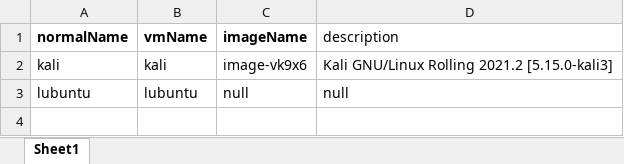
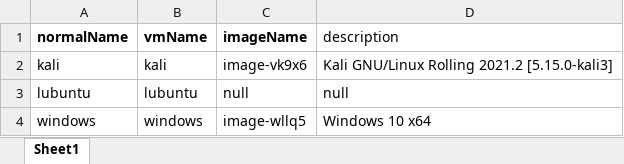
Before and after one commit to tamuc-ironsight/ironsight-harvester-api, an Excel workbook: TemplateList.xlsx, sheet Sheet1, drawn as a sheet; values as stored, in another font and other column widths than the file's, no borders; the diff names each change by its address in the sheet, - before the commit and + after, or states it on an @@ line.

Commit message:
Update template list

```diff
--- a/TemplateList.xlsx (sheet Sheet1)
+++ b/TemplateList.xlsx (sheet Sheet1)
+row 4: windows | windows | image-wllq5 | Windows 10 x64
```
